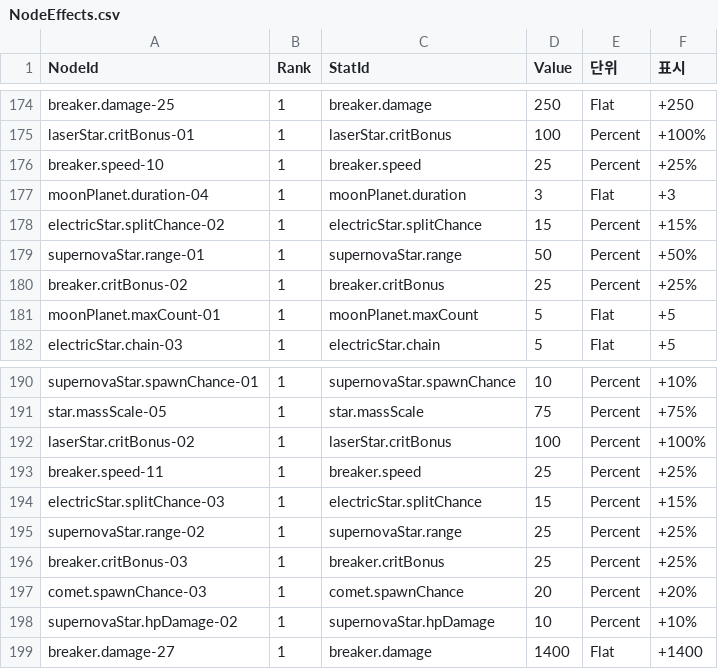
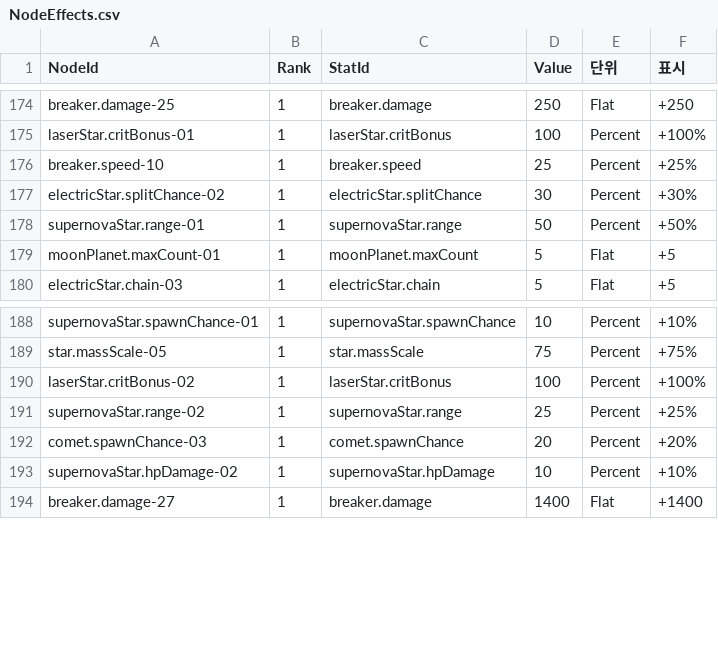
Before and after one commit to 123456789qwaszx/Feed-A-Blackhole-Client, a CSV file: Assets/Data/NodeTable/NodeEffects.csv, drawn as a sheet; only a part is shown, gaps mark what is left out.

Commit message:
balance: 펄서·초신성 노드 정리, 4개 삭제, electricStar.splitChance-02/03 병합 (271 → 266)
- 삭제: breaker.critBonus-02, breaker.speed-11, moonPlanet.duration-04, breaker.critBonus-03
- 병합: electricStar.splitChance-03 → -02 (+15% + 15% = +30%, 57T)
- 배치: breaker.speed-10 → moonPlanet.maxCount-01 / electricStar.splitChance-02 직결(고리 유지), breaker.radius-13 → laserStar.damage-05 연결, splitChance-02 (-3,-29)로 이동
- 같이 고친 곳: Nodes/NodeCost/NodeEffects.csv, NodeCatalog 구역 목록, zones.json, UpgradeStats 사용 노드 수(speed 20, critBonus 12, moonPlanet.duration 3, electricStar.splitChance 2), qa-nodes-7·8·gravity 노드·비용 합계

```diff
--- a/Assets/Data/NodeTable/NodeEffects.csv
+++ b/Assets/Data/NodeTable/NodeEffects.csv
@@ -176,6 +176,4 @@ laserStar.critBonus-01,1,laserStar.critBonus,100,Percent,+100%
 breaker.speed-10,1,breaker.speed,25,Percent,+25%
-moonPlanet.duration-04,1,moonPlanet.duration,3,Flat,+3
-electricStar.splitChance-02,1,electricStar.splitChance,15,Percent,+15%
+electricStar.splitChance-02,1,electricStar.splitChance,30,Percent,+30%
 supernovaStar.range-01,1,supernovaStar.range,50,Percent,+50%
-breaker.critBonus-02,1,breaker.critBonus,25,Percent,+25%
 moonPlanet.maxCount-01,1,moonPlanet.maxCount,5,Flat,+5
@@ -192,6 +190,3 @@ star.massScale-05,1,star.massScale,75,Percent,+75%
 laserStar.critBonus-02,1,laserStar.critBonus,100,Percent,+100%
-breaker.speed-11,1,breaker.speed,25,Percent,+25%
-electricStar.splitChance-03,1,electricStar.splitChance,15,Percent,+15%
 supernovaStar.range-02,1,supernovaStar.range,25,Percent,+25%
-breaker.critBonus-03,1,breaker.critBonus,25,Percent,+25%
 comet.spawnChance-03,1,comet.spawnChance,20,Percent,+20%
```
Also changed, not shown: Assets/Data/NodeTable/NodeCost.csv, Assets/Data/NodeTable/Nodes.csv, 7 other files.
